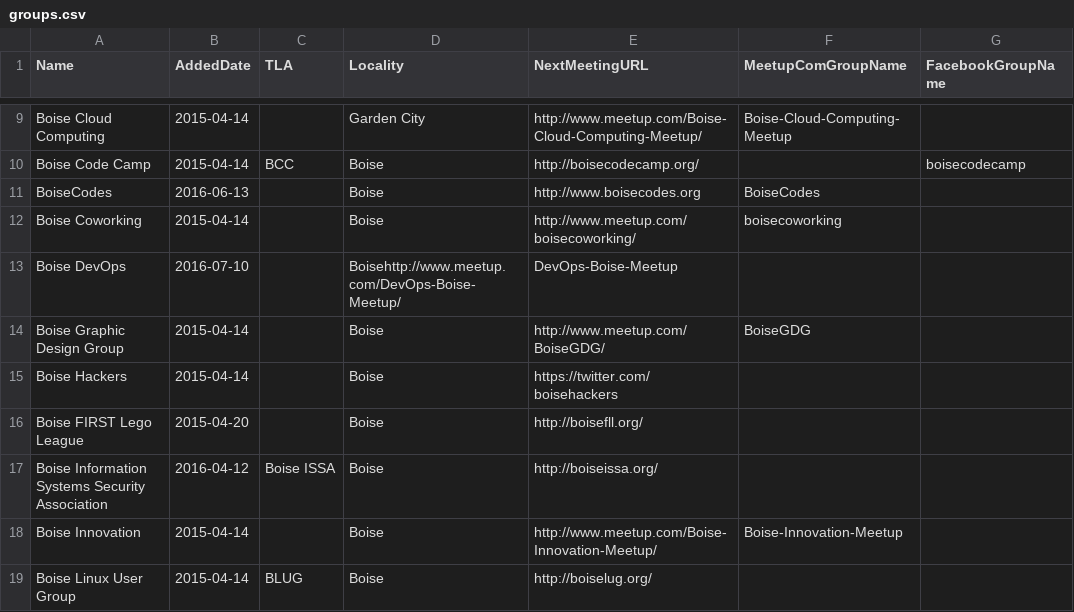
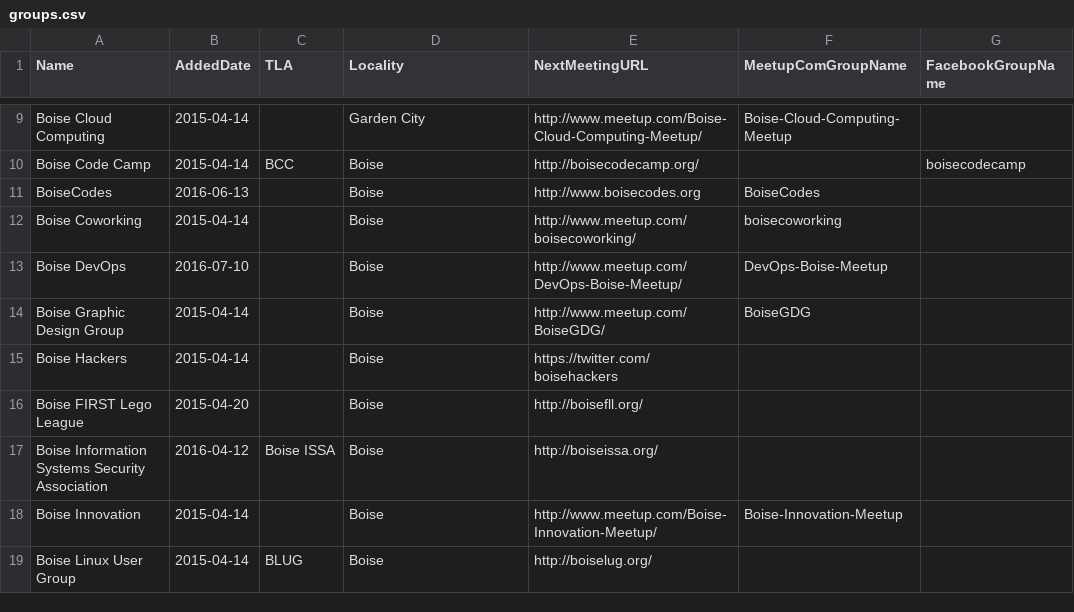
Before and after one commit to rationalagents/gemstateio-groups, a CSV file: groups.csv, drawn as a sheet; only a part is shown, gaps mark what is left out.

Commit message:
Typo

```diff
--- a/groups.csv
+++ b/groups.csv
@@ -12,3 +12,3 @@ BoiseCodes,2016-06-13,,Boise,http://www.boisecodes.org,BoiseCodes,
 Boise Coworking,2015-04-14,,Boise,http://www.meetup.com/boisecoworking/,boisecoworking,
-Boise DevOps,2016-07-10,,Boisehttp://www.meetup.com/DevOps-Boise-Meetup/,DevOps-Boise-Meetup,
+Boise DevOps,2016-07-10,,Boise,http://www.meetup.com/DevOps-Boise-Meetup/,DevOps-Boise-Meetup,
 Boise Graphic Design Group,2015-04-14,,Boise,http://www.meetup.com/BoiseGDG/,BoiseGDG,
```
